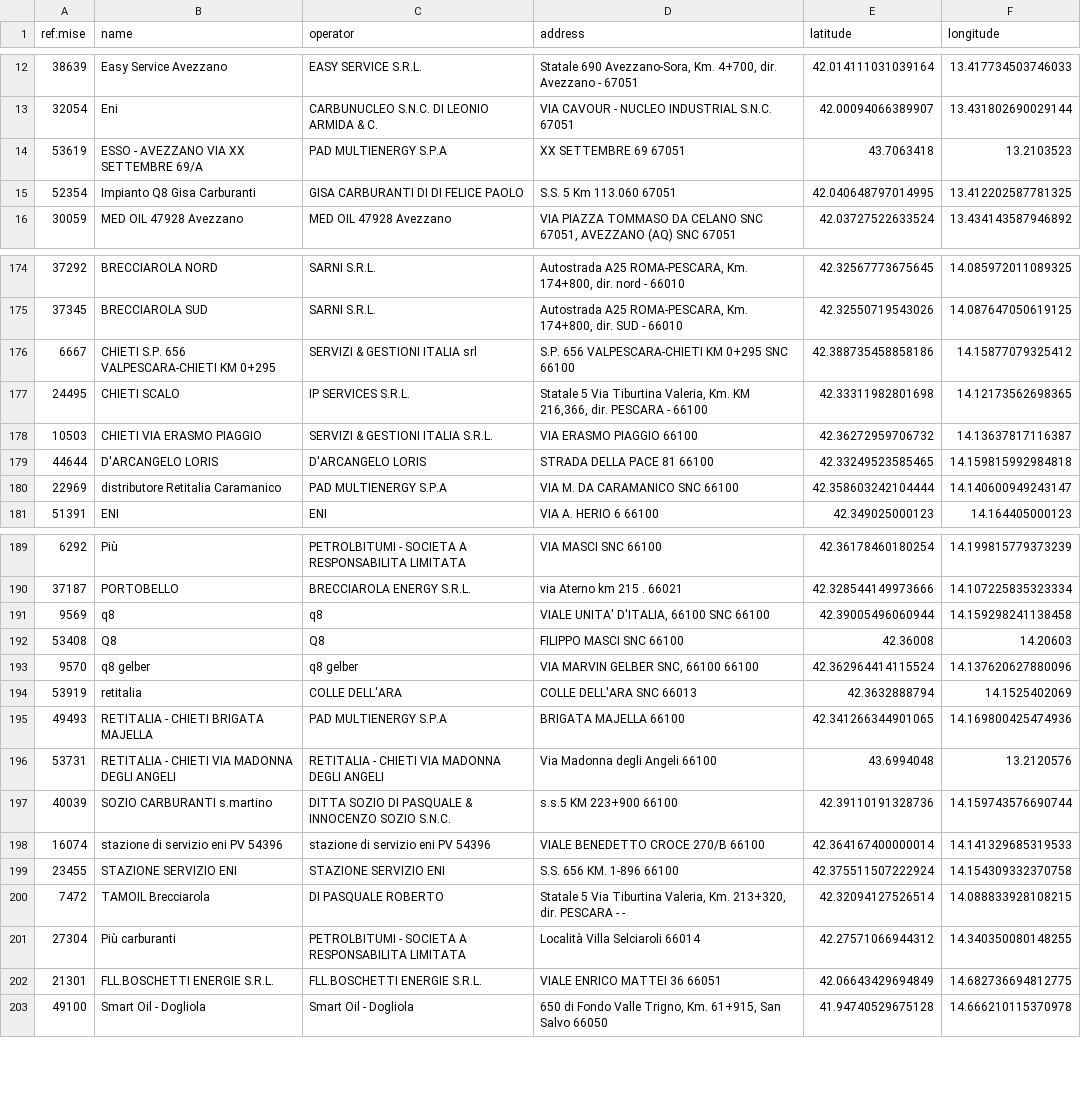
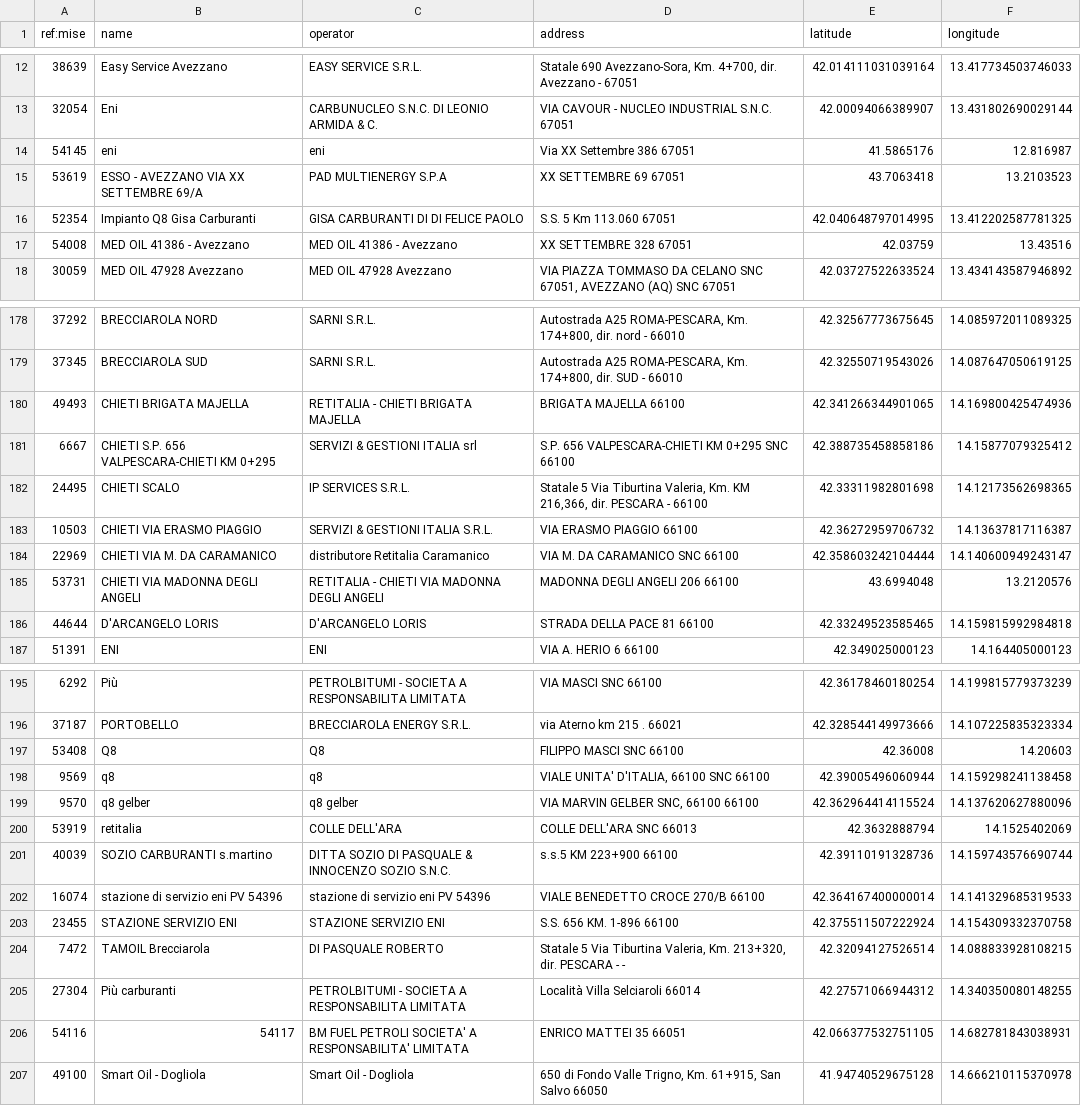
Before and after one commit to ricloy/stazionirifornimento, a CSV file: data/output/Abruzzo/abruzzo_impianti_attivi.csv, drawn as a sheet; only a part is shown, gaps mark what is left out; the diff covers the shown part only.

Commit message:
Latest data: 2022-07-09T07:36+00:00 (a total of 21875 fuel stations)

```diff
--- a/data/output/Abruzzo/abruzzo_impianti_attivi.csv
+++ b/data/output/Abruzzo/abruzzo_impianti_attivi.csv
@@ -13,4 +13,6 @@ ref:mise;name;operator;address;latitude;longitude
 32054;Eni;CARBUNUCLEO S.N.C. DI LEONIO ARMIDA & C.;VIA CAVOUR - NUCLEO INDUSTRIAL S.N.C. 67051;42.00094066389907;13.431802690029144
+54145;eni;eni;Via XX Settembre 386  67051;41.5865176;12.816987
 53619;ESSO - AVEZZANO VIA XX SETTEMBRE 69/A;PAD MULTIENERGY S.P.A;XX SETTEMBRE 69 67051;43.7063418;13.2103523
 52354;Impianto Q8 Gisa Carburanti;GISA CARBURANTI DI DI FELICE PAOLO;S.S. 5 Km 113.060  67051;42.040648797014995;13.412202587781325
+54008;MED OIL 41386 - Avezzano;MED OIL 41386 - Avezzano;XX SETTEMBRE 328 67051;42.03759;13.43516
 30059;MED OIL 47928 Avezzano;MED OIL 47928 Avezzano;VIA PIAZZA TOMMASO DA CELANO SNC 67051, AVEZZANO (AQ) SNC 67051;42.03727522633524;13.434143587946892
@@ -175,2 +179,3 @@ ref:mise;name;operator;address;latitude;longitude
 37345;BRECCIAROLA SUD;SARNI S.R.L.;Autostrada A25 ROMA-PESCARA, Km. 174+800, dir. SUD - 66010;42.32550719543026;14.087647050619125
+49493;CHIETI BRIGATA MAJELLA;RETITALIA - CHIETI BRIGATA MAJELLA;BRIGATA MAJELLA  66100;42.341266344901065;14.169800425474936
 6667;CHIETI S.P. 656 VALPESCARA-CHIETI KM 0+295;SERVIZI & GESTIONI ITALIA srl;S.P. 656 VALPESCARA-CHIETI KM 0+295 SNC 66100;42.388735458858186;14.15877079325412
@@ -178,4 +183,5 @@ ref:mise;name;operator;address;latitude;longitude
 10503;CHIETI VIA ERASMO PIAGGIO;SERVIZI & GESTIONI ITALIA S.R.L.;VIA ERASMO PIAGGIO  66100;42.36272959706732;14.13637817116387
+22969;CHIETI VIA M. DA CARAMANICO;distributore Retitalia Caramanico;VIA M. DA CARAMANICO SNC 66100;42.358603242104444;14.140600949243147
+53731;CHIETI VIA MADONNA DEGLI ANGELI;RETITALIA - CHIETI VIA MADONNA DEGLI ANGELI;MADONNA DEGLI ANGELI 206 66100;43.6994048;13.2120576
 44644;D'ARCANGELO LORIS;D'ARCANGELO LORIS;STRADA DELLA PACE 81 66100;42.33249523585465;14.159815992984818
-22969;distributore Retitalia Caramanico;PAD MULTIENERGY S.P.A;VIA M. DA CARAMANICO SNC 66100;42.358603242104444;14.140600949243147
 51391;ENI;ENI;VIA A. HERIO 6 66100;42.349025000123;14.164405000123
@@ -190,8 +196,6 @@ ref:mise;name;operator;address;latitude;longitude
 37187;PORTOBELLO;BRECCIAROLA ENERGY S.R.L.;via Aterno km 215 . 66021;42.328544149973666;14.107225835323334
+53408;Q8;Q8;FILIPPO MASCI SNC 66100;42.36008;14.20603
 9569;q8;q8;VIALE UNITA' D'ITALIA, 66100 SNC 66100;42.39005496060944;14.159298241138458
-53408;Q8;Q8;FILIPPO MASCI SNC 66100;42.36008;14.20603
 9570;q8 gelber;q8 gelber;VIA MARVIN GELBER SNC, 66100  66100;42.362964414115524;14.137620627880096
 53919;retitalia;COLLE DELL'ARA;COLLE DELL'ARA SNC 66013;42.3632888794;14.1525402069
-49493;RETITALIA - CHIETI BRIGATA MAJELLA;PAD MULTIENERGY S.P.A;BRIGATA MAJELLA  66100;42.341266344901065;14.169800425474936
-53731;RETITALIA - CHIETI VIA MADONNA DEGLI ANGELI;RETITALIA - CHIETI VIA MADONNA DEGLI ANGELI;Via Madonna degli Angeli  66100;43.6994048;13.2120576
 40039;SOZIO CARBURANTI s.martino;DITTA SOZIO DI PASQUALE & INNOCENZO SOZIO S.N.C.;s.s.5 KM 223+900   66100;42.39110191328736;14.159743576690744
@@ -201,3 +205,3 @@ ref:mise;name;operator;address;latitude;longitude
 27304;Più carburanti;PETROLBITUMI - SOCIETA A RESPONSABILITA LIMITATA;Località Villa Selciaroli  66014;42.27571066944312;14.340350080148255
-21301;FLL.BOSCHETTI ENERGIE S.R.L.;FLL.BOSCHETTI ENERGIE S.R.L.;VIALE ENRICO MATTEI 36 66051;42.06643429694849;14.682736694812775
+54116;54117;BM FUEL PETROLI SOCIETA' A RESPONSABILITA' LIMITATA;ENRICO MATTEI 35 66051;42.066377532751105;14.682781843038931
 49100;Smart Oil - Dogliola;Smart Oil - Dogliola;650 di Fondo Valle Trigno, Km. 61+915, San Salvo  66050;41.94740529675128;14.666210115370978
```
Also changed, not shown: 7 added rows, 3 removed rows, 7 moved rows and 6 edited cells elsewhere in this file, data/output/Toscana/toscana_impianti_attivi.csv, 2 other files.
